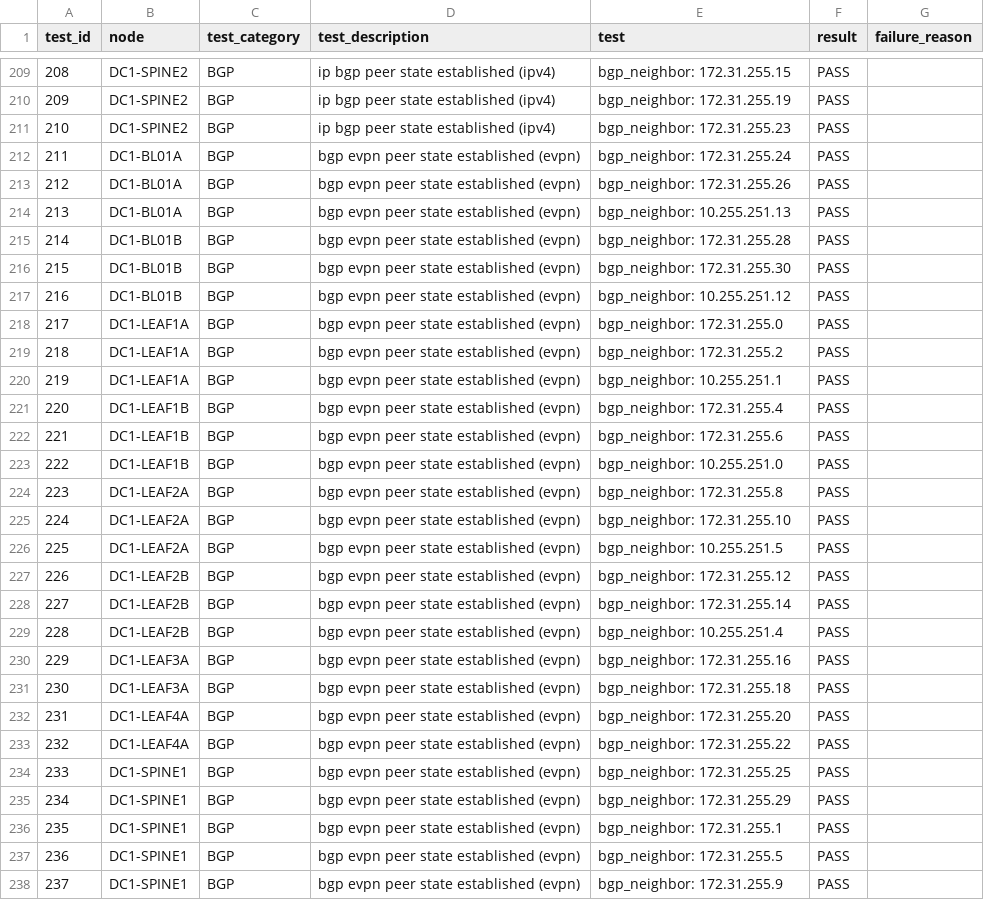
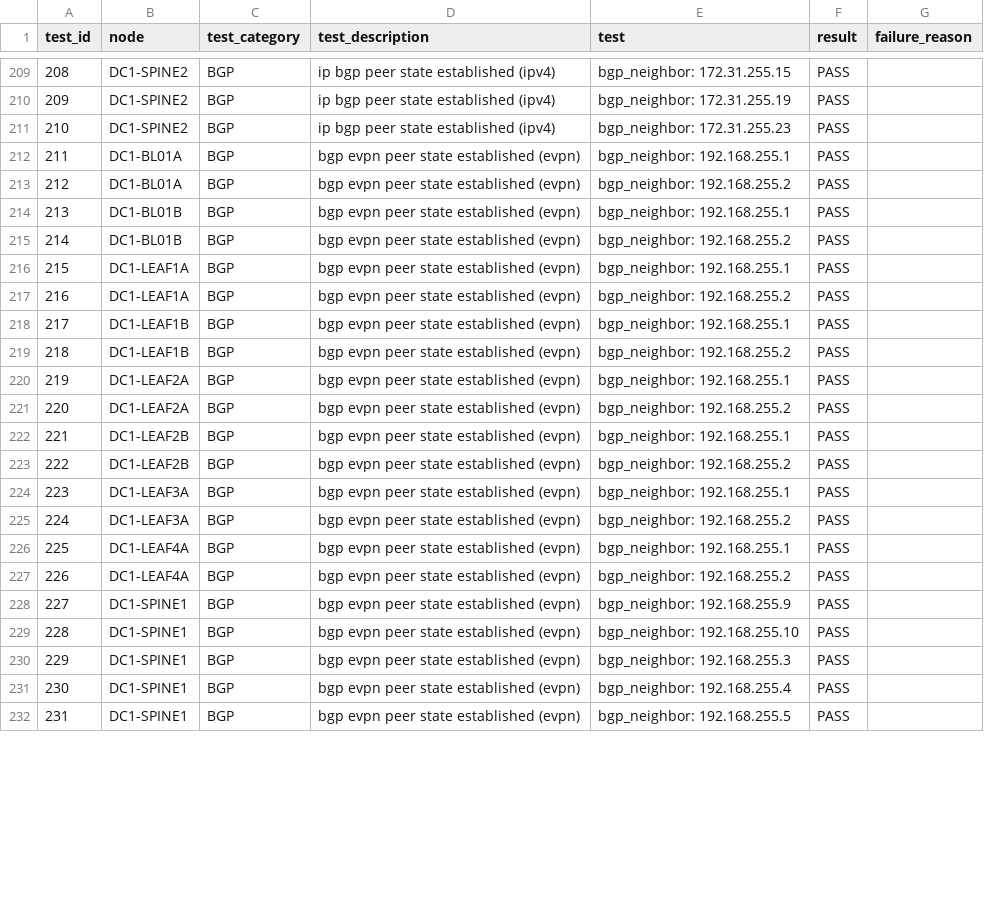
Before and after one commit to titom73/ansible-arista-network-lab-automation, a CSV file: inventories/inetsix-cvp/reports/DC1_FABRIC-state.csv, drawn as a sheet; only a part is shown, gaps mark what is left out; removed rows and columns are numbered as before the commit, all else as after; the diff covers the shown part only; the diff names each change by its address in the sheet, - before the commit and + after, or states it on an @@ line.

Commit message:
Update inv data with latest devel

```diff
--- a/inventories/inetsix-cvp/reports/DC1_FABRIC-state.csv
+++ b/inventories/inetsix-cvp/reports/DC1_FABRIC-state.csv
-E212 (test): bgp_neighbor: 172.31.255.24
+E212 (test): bgp_neighbor: 192.168.255.1
-E213 (test): bgp_neighbor: 172.31.255.26
+E213 (test): bgp_neighbor: 192.168.255.2
-row 214: 213 | DC1-BL01A | BGP | bgp evpn peer state established (evpn) | bgp_neighbor: 10.255.251.13 | PASS
@@ column A (test_id) renumbered from row 214 down @@
-E214 (test): bgp_neighbor: 172.31.255.28
+E214 (test): bgp_neighbor: 192.168.255.1
-row 216: 215 | DC1-BL01B | BGP | bgp evpn peer state established (evpn) | bgp_neighbor: 172.31.255.30 | PASS
-E215 (test): bgp_neighbor: 10.255.251.12
+E215 (test): bgp_neighbor: 192.168.255.2
-E216 (test): bgp_neighbor: 172.31.255.0
+E216 (test): bgp_neighbor: 192.168.255.1
-E217 (test): bgp_neighbor: 172.31.255.2
+E217 (test): bgp_neighbor: 192.168.255.2
-row 220: 219 | DC1-LEAF1A | BGP | bgp evpn peer state established (evpn) | bgp_neighbor: 10.255.251.1 | PASS
-E218 (test): bgp_neighbor: 172.31.255.4
+E218 (test): bgp_neighbor: 192.168.255.1
-E219 (test): bgp_neighbor: 172.31.255.6
+E219 (test): bgp_neighbor: 192.168.255.2
-row 223: 222 | DC1-LEAF1B | BGP | bgp evpn peer state established (evpn) | bgp_neighbor: 10.255.251.0 | PASS
-E220 (test): bgp_neighbor: 172.31.255.8
+E220 (test): bgp_neighbor: 192.168.255.1
-row 225: 224 | DC1-LEAF2A | BGP | bgp evpn peer state established (evpn) | bgp_neighbor: 172.31.255.10 | PASS
-E221 (test): bgp_neighbor: 10.255.251.5
+E221 (test): bgp_neighbor: 192.168.255.2
-E222 (test): bgp_neighbor: 172.31.255.12
+E222 (test): bgp_neighbor: 192.168.255.1
-row 228: 227 | DC1-LEAF2B | BGP | bgp evpn peer state established (evpn) | bgp_neighbor: 172.31.255.14 | PASS
-E223 (test): bgp_neighbor: 10.255.251.4
+E223 (test): bgp_neighbor: 192.168.255.2
-E224 (test): bgp_neighbor: 172.31.255.16
+E224 (test): bgp_neighbor: 192.168.255.1
-E225 (test): bgp_neighbor: 172.31.255.18
+E225 (test): bgp_neighbor: 192.168.255.2
-E226 (test): bgp_neighbor: 172.31.255.20
+E226 (test): bgp_neighbor: 192.168.255.1
-E227 (test): bgp_neighbor: 172.31.255.22
+E227 (test): bgp_neighbor: 192.168.255.2
-E228 (test): bgp_neighbor: 172.31.255.25
+E228 (test): bgp_neighbor: 192.168.255.9
-E229 (test): bgp_neighbor: 172.31.255.29
+E229 (test): bgp_neighbor: 192.168.255.10
-E230 (test): bgp_neighbor: 172.31.255.1
+E230 (test): bgp_neighbor: 192.168.255.3
-E231 (test): bgp_neighbor: 172.31.255.5
+E231 (test): bgp_neighbor: 192.168.255.4
-E232 (test): bgp_neighbor: 172.31.255.9
+E232 (test): bgp_neighbor: 192.168.255.5
```
Also changed, not shown: 11 edited cells elsewhere in this file, 17 other files.
